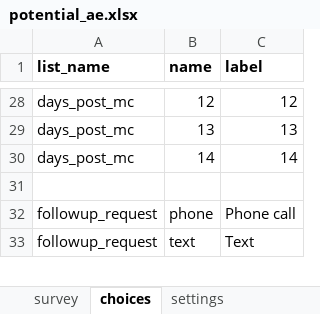
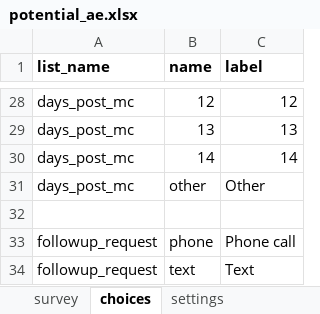
Before and after one commit to medic/cht-post-ops-app, an Excel workbook: itech-aurum/forms/app/potential_ae.xlsx, sheet choices, drawn as a sheet; only a part is shown, gaps mark what is left out; values as stored, in another font and other column widths than the file's, no borders; the diff names each change by its address in the sheet, - before the commit and + after, or states it on an @@ line.

```diff
--- a/itech-aurum/forms/app/potential_ae.xlsx (sheet choices)
+++ b/itech-aurum/forms/app/potential_ae.xlsx (sheet choices)
+row 31: days_post_mc | other | Other
```
Also changed, not shown: sheet survey, itech-aurum/forms/app/day2_sms.xlsx, itech-aurum/forms/app/day7_sms.xlsx, 6 other files.
